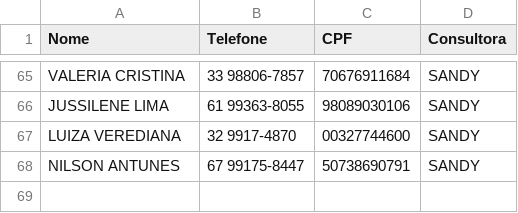
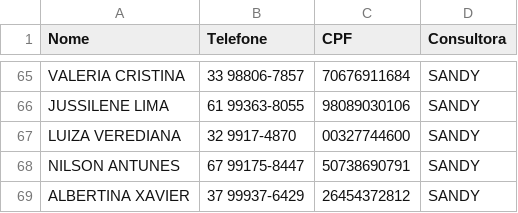
Before and after one commit to sousas2ds/Contatos, a CSV file: contatos-sandy.csv, drawn as a sheet; only a part is shown, gaps mark what is left out.

Commit message:
Atualizando contatos-sandy.csv

```diff
--- a/contatos-sandy.csv
+++ b/contatos-sandy.csv
@@ -68 +68,2 @@ LUIZA VEREDIANA;32 9917-4870;00327744600;SANDY;
 NILSON ANTUNES;67 99175-8447;50738690791;SANDY;
+ALBERTINA XAVIER;37 99937-6429;26454372812;SANDY;
```
